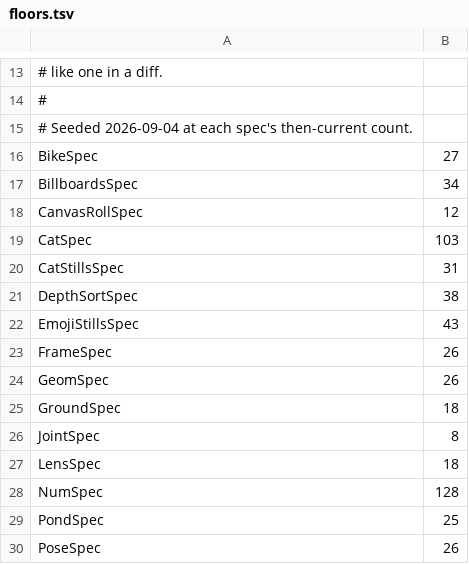
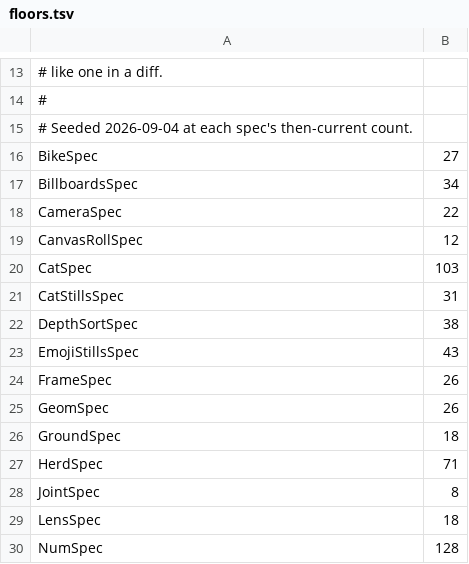
Before and after one commit to showell/safari-codex, a TSV file: spec/floors.tsv, drawn as a sheet; only a part is shown, gaps mark what is left out; the shorter side is filled out with more unchanged rows.

```diff
--- a/spec/floors.tsv
+++ b/spec/floors.tsv
@@ -17,2 +17,3 @@ BikeSpec	27
 BillboardsSpec	34
+CameraSpec	22
 CanvasRollSpec	12
@@ -25,2 +26,3 @@ GeomSpec	26
 GroundSpec	18
+HerdSpec	71
 JointSpec	8
```
Also changed, not shown: 6 other files.
